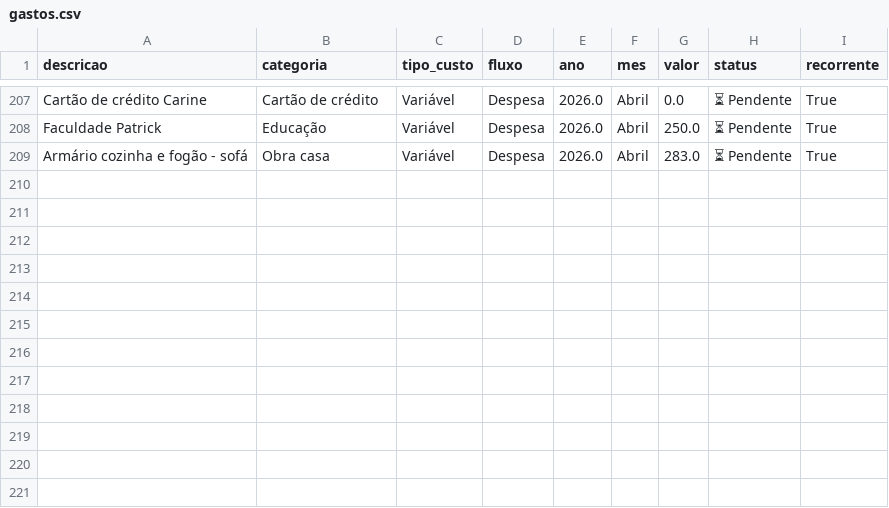
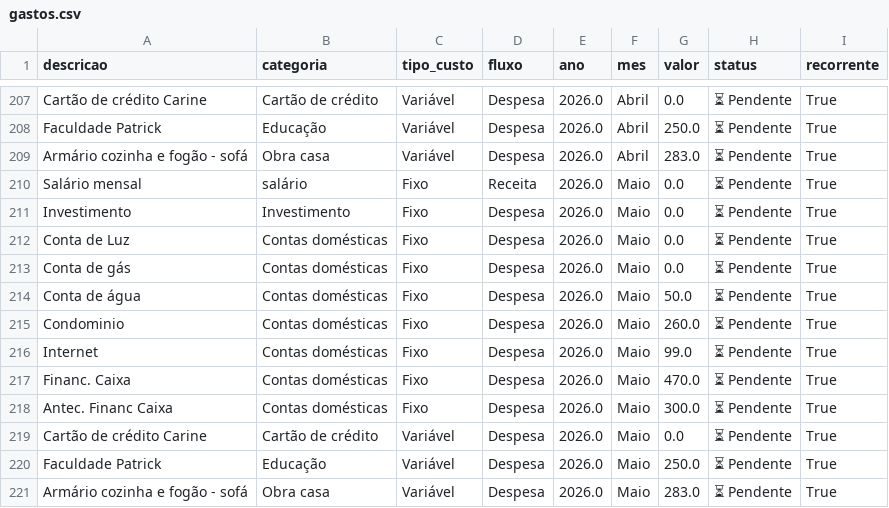
Before and after one commit to PatrickBravo10/Investimentos, a CSV file: gastos.csv, drawn as a sheet; only a part is shown, gaps mark what is left out; the diff names each change by its address in the sheet, - before the commit and + after, or states it on an @@ line.

Commit message:
Replicar

```diff
--- a/gastos.csv
+++ b/gastos.csv
+row 210: Salário mensal | salário | Fixo | Receita | 2026.0 | Maio | 0.0 | ⏳ Pendente | True
+row 211: Investimento | Investimento | Fixo | Despesa | 2026.0 | Maio | 0.0 | ⏳ Pendente | True
+row 212: Conta de Luz | Contas domésticas | Fixo | Despesa | 2026.0 | Maio | 0.0 | ⏳ Pendente | True
+row 213: Conta de gás | Contas domésticas | Fixo | Despesa | 2026.0 | Maio | 0.0 | ⏳ Pendente | True
+row 214: Conta de água | Contas domésticas | Fixo | Despesa | 2026.0 | Maio | 50.0 | ⏳ Pendente | True
+row 215: Condominio | Contas domésticas | Fixo | Despesa | 2026.0 | Maio | 260.0 | ⏳ Pendente | True
+row 216: Internet | Contas domésticas | Fixo | Despesa | 2026.0 | Maio | 99.0 | ⏳ Pendente | True
+row 217: Financ. Caixa | Contas domésticas | Fixo | Despesa | 2026.0 | Maio | 470.0 | ⏳ Pendente | True
+row 218: Antec. Financ Caixa | Contas domésticas | Fixo | Despesa | 2026.0 | Maio | 300.0 | ⏳ Pendente | True
+row 219: Cartão de crédito Carine | Cartão de crédito | Variável | Despesa | 2026.0 | Maio | 0.0 | ⏳ Pendente | True
+row 220: Faculdade Patrick | Educação | Variável | Despesa | 2026.0 | Maio | 250.0 | ⏳ Pendente | True
+row 221: Armário cozinha e fogão - sofá | Obra casa | Variável | Despesa | 2026.0 | Maio | 283.0 | ⏳ Pendente | True
```
